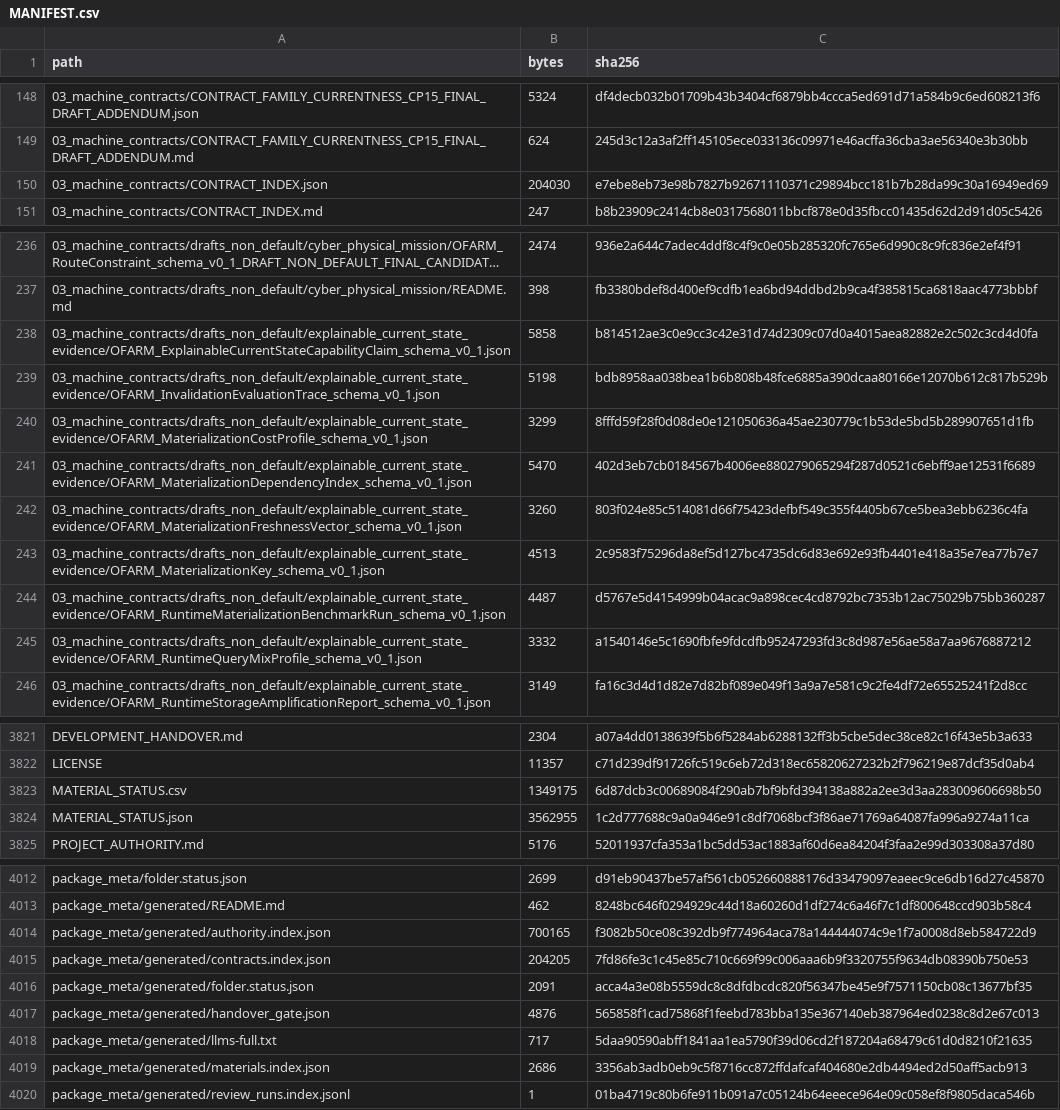
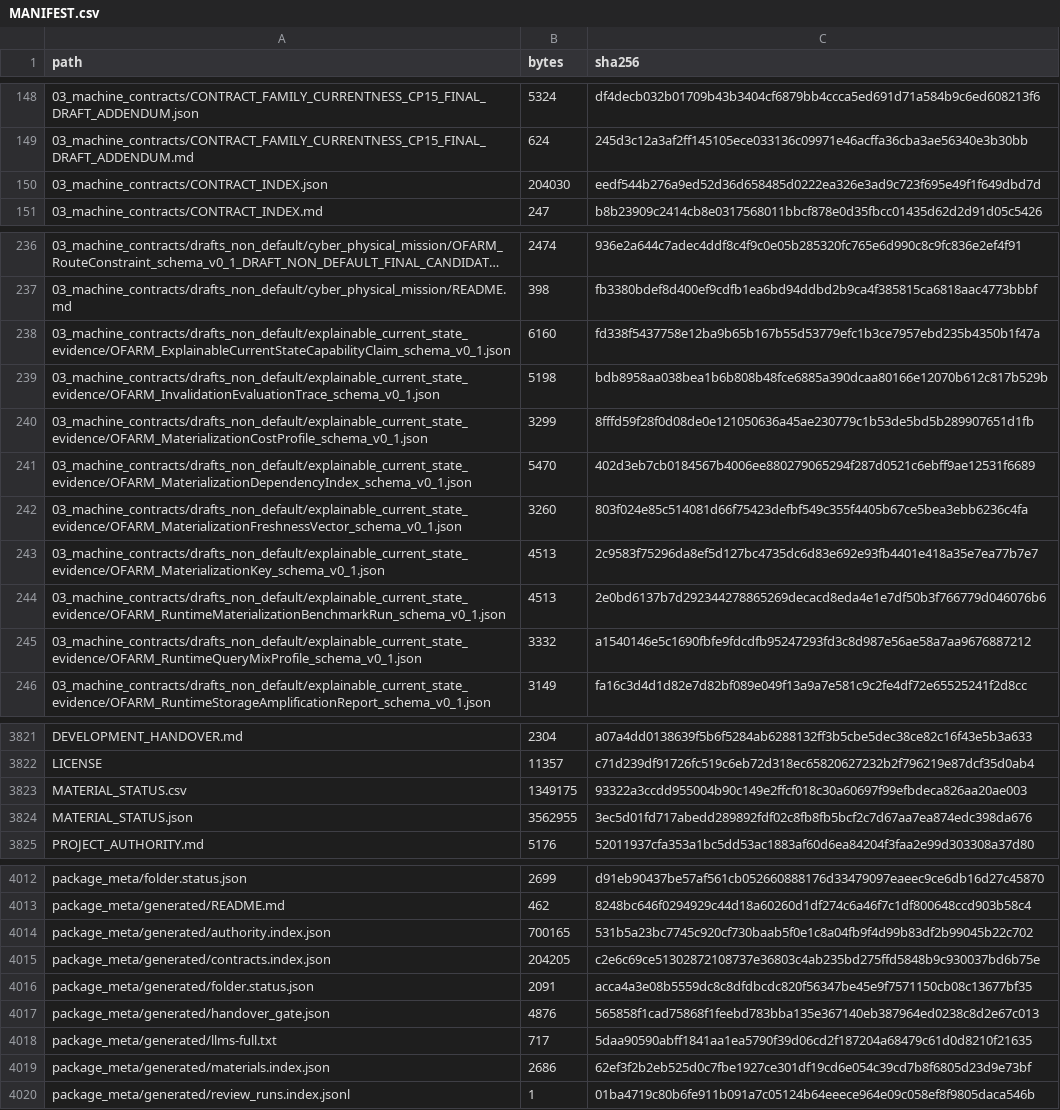
Before and after one commit to samovers/OFARM, a CSV file: MANIFEST.csv, drawn as a sheet; only a part is shown, gaps mark what is left out; long unchanged cells end in …; the diff covers the shown part only.

```diff
--- a/MANIFEST.csv
+++ b/MANIFEST.csv
@@ -149,3 +149,3 @@ path,bytes,sha256
 03_machine_contracts/CONTRACT_FAMILY_CURRENTNESS_CP15_FINAL_DRAFT_ADDENDUM.md,624,245d3c12a3af2ff145105ece033136c09971e46acffa36cba3ae56340e3b30bb
-03_machine_contracts/CONTRACT_INDEX.json,204030,e7ebe8eb73e98b7827b92671110371c29894bcc181b7b28da99c30a16949ed69
+03_machine_contracts/CONTRACT_INDEX.json,204030,eedf544b276a9ed52d36d658485d0222ea326e3ad9c723f695e49f1f649dbd7d
 03_machine_contracts/CONTRACT_INDEX.md,247,b8b23909c2414cb8e0317568011bbcf878e0d35fbcc01435d62d2d91d05c5426
@@ -237,3 +237,3 @@ path,bytes,sha256
 03_machine_contracts/drafts_non_default/cyber_physical_mission/README.md,398,fb3380bdef8d400ef9cdfb1ea6bd94ddbd2b9ca4f385815ca6818aac4773bbbf
-03_machine_contracts/drafts_non_default/explainable_current_state_evidence/OFARM_ExplainableCurrentStateCapabilityClaim_schema_v0_1.json,5858,b814512ae3c0e9cc3c42e31d74d2309c07d0a4015aea82882e2c502c3cd4d0fa
+03_machine_contracts/drafts_non_default/explainable_current_state_evidence/OFARM_ExplainableCurrentStateCapabilityClaim_schema_v0_1.json,6160,fd338f5437758e12ba9b65b167b55d53779efc1b3ce7957ebd235b4350b1f47a
 03_machine_contracts/drafts_non_default/explainable_current_state_evidence/OFARM_InvalidationEvaluationTrace_schema_v0_1.json,5198,bdb8958aa038bea1b6b808b48fce6885a390dcaa80166e12070b612c817b529b
@@ -243,3 +243,3 @@ path,bytes,sha256
 03_machine_contracts/drafts_non_default/explainable_current_state_evidence/OFARM_MaterializationKey_schema_v0_1.json,4513,2c9583f75296da8ef5d127bc4735dc6d83e692e93fb4401e418a35e7ea77b7e7
-03_machine_contracts/drafts_non_default/explainable_current_state_evidence/OFARM_RuntimeMaterializationBenchmarkRun_schema_v0_1.json,4487,d5767e5d4154999b04acac9a898cec4cd8792bc7353b12ac75029b75bb360287
+03_machine_contracts/drafts_non_default/explainable_current_state_evidence/OFARM_RuntimeMaterializationBenchmarkRun_schema_v0_1.json,4513,2e0bd6137b7d292344278865269decacd8eda4e1e7df50b3f766779d046076b6
 03_machine_contracts/drafts_non_default/explainable_current_state_evidence/OFARM_RuntimeQueryMixProfile_schema_v0_1.json,3332,a1540146e5c1690fbfe9fdcdfb95247293fd3c8d987e56ae58a7aa9676887212
@@ -3822,4 +3822,4 @@ DEVELOPMENT_HANDOVER.md,2304,a07a4dd0138639f5b6f5284ab6288132ff3b5cbe5dec38ce82c
 LICENSE,11357,c71d239df91726fc519c6eb72d318ec65820627232b2f796219e87dcf35d0ab4
-MATERIAL_STATUS.csv,1349175,6d87dcb3c00689084f290ab7bf9bfd394138a882a2ee3d3aa283009606698b50
-MATERIAL_STATUS.json,3562955,1c2d777688c9a0a946e91c8df7068bcf3f86ae71769a64087fa996a9274a11ca
+MATERIAL_STATUS.csv,1349175,93322a3ccdd955004b90c149e2ffcf018c30a60697f99efbdeca826aa20ae003
+MATERIAL_STATUS.json,3562955,3ec5d01fd717abedd289892fdf02c8fb8fb5bcf2c7d67aa7ea874edc398da676
 PROJECT_AUTHORITY.md,5176,52011937cfa353a1bc5dd53ac1883af60d6ea84204f3faa2e99d303308a37d80
@@ -4013,4 +4013,4 @@ package_meta/folder.status.json,2699,d91eb90437be57af561cb052660888176d33479097e
 package_meta/generated/README.md,462,8248bc646f0294929c44d18a60260d1df274c6a46f7c1df800648ccd903b58c4
-package_meta/generated/authority.index.json,700165,f3082b50ce08c392db9f774964aca78a144444074c9e1f7a0008d8eb584722d9
-package_meta/generated/contracts.index.json,204205,7fd86fe3c1c45e85c710c669f99c006aaa6b9f3320755f9634db08390b750e53
+package_meta/generated/authority.index.json,700165,531b5a23bc7745c920cf730baab5f0e1c8a04fb9f4d99b83df2b99045b22c702
+package_meta/generated/contracts.index.json,204205,c2e6c69ce51302872108737e36803c4ab235bd275ffd5848b9c930037bd6b75e
 package_meta/generated/folder.status.json,2091,acca4a3e08b5559dc8c8dfdbcdc820f56347be45e9f7571150cb08c13677bf35
@@ -4018,3 +4018,3 @@ package_meta/generated/handover_gate.json,4876,565858f1cad75868f1feebd783bba135e
 package_meta/generated/llms-full.txt,717,5daa90590abff1841aa1ea5790f39d06cd2f187204a68479c61d0d8210f21635
-package_meta/generated/materials.index.json,2686,3356ab3adb0eb9c5f8716cc872ffdafcaf404680e2db4494ed2d50aff5acb913
+package_meta/generated/materials.index.json,2686,62ef3f2b2eb525d0c7fbe1927ce301df19cd6e054c39cd7b8f6805d23d9e73bf
 package_meta/generated/review_runs.index.jsonl,1,01ba4719c80b6fe911b091a7c05124b64eeece964e09c058ef8f9805daca546b
```
Also changed, not shown: 2 edited cells elsewhere in this file, 10 other files.
